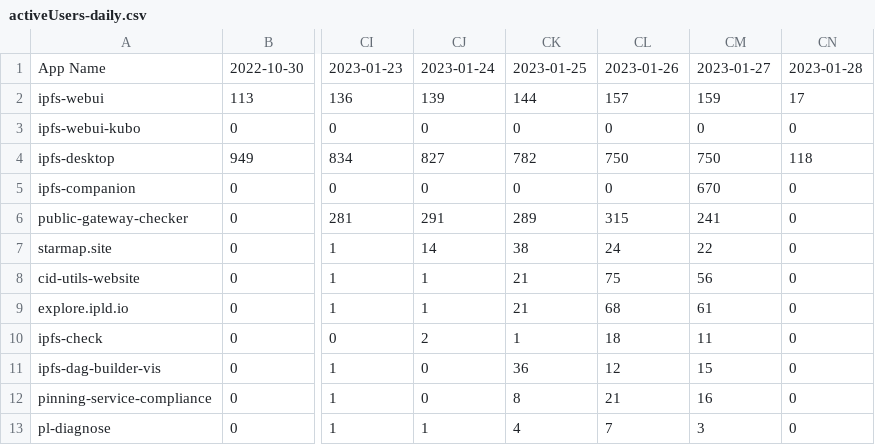
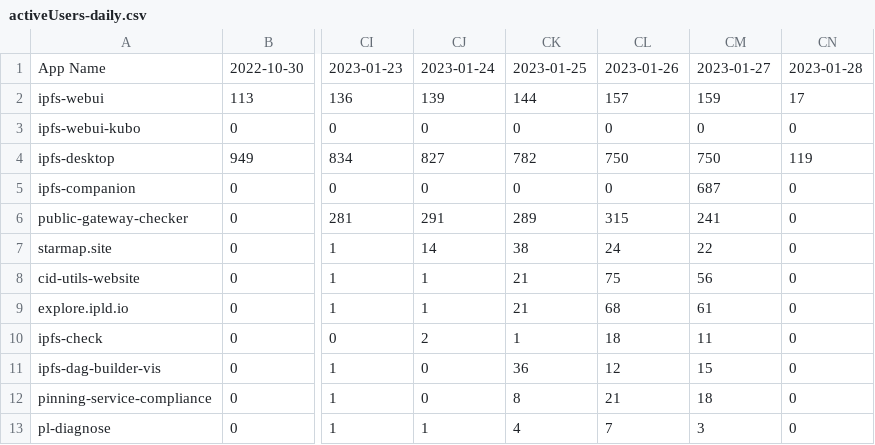
Before and after one commit to ipfs-shipyard/ignite-metrics, a CSV file: reports/output/activeUsers-daily.csv, drawn as a sheet; only a part is shown, gaps mark what is left out; the diff names each change by its address in the sheet, - before the commit and + after, or states it on an @@ line.

Commit message:
chore: update data

```diff
--- a/reports/output/activeUsers-daily.csv
+++ b/reports/output/activeUsers-daily.csv
-CN4: 118
+CN4: 119
-CM5: 670
+CM5: 687
-CM12: 16
+CM12: 18
```
Also changed, not shown: reports/output/activeUsers-monthly.csv, reports/output/activeUsers-weekly.csv, 3 other files.
